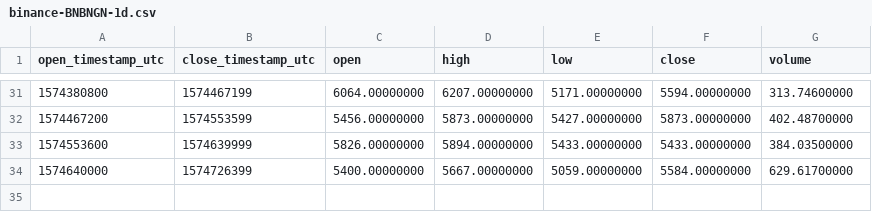
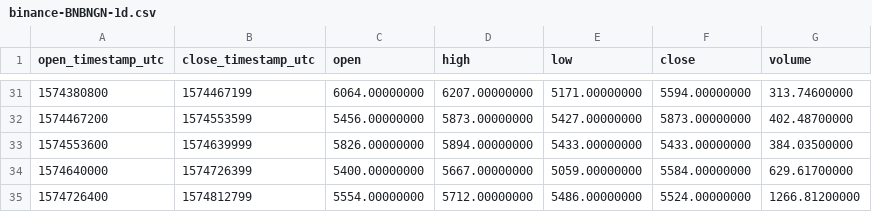
Before and after one commit to cryptobigbro/binance-BNBNGN, a CSV file: binance-BNBNGN-1d.csv, drawn as a sheet; only a part is shown, gaps mark what is left out; the diff names each change by its address in the sheet, - before the commit and + after, or states it on an @@ line.

```diff
--- a/binance-BNBNGN-1d.csv
+++ b/binance-BNBNGN-1d.csv
+row 35: 1574726400 | 1574812799 | 5554.00000000 | 5712.00000000 | 5486.00000000 | 5524.00000000 | 1266.81200000
```
Also changed, not shown: binance-BNBNGN-1h.csv, 1 other file.
